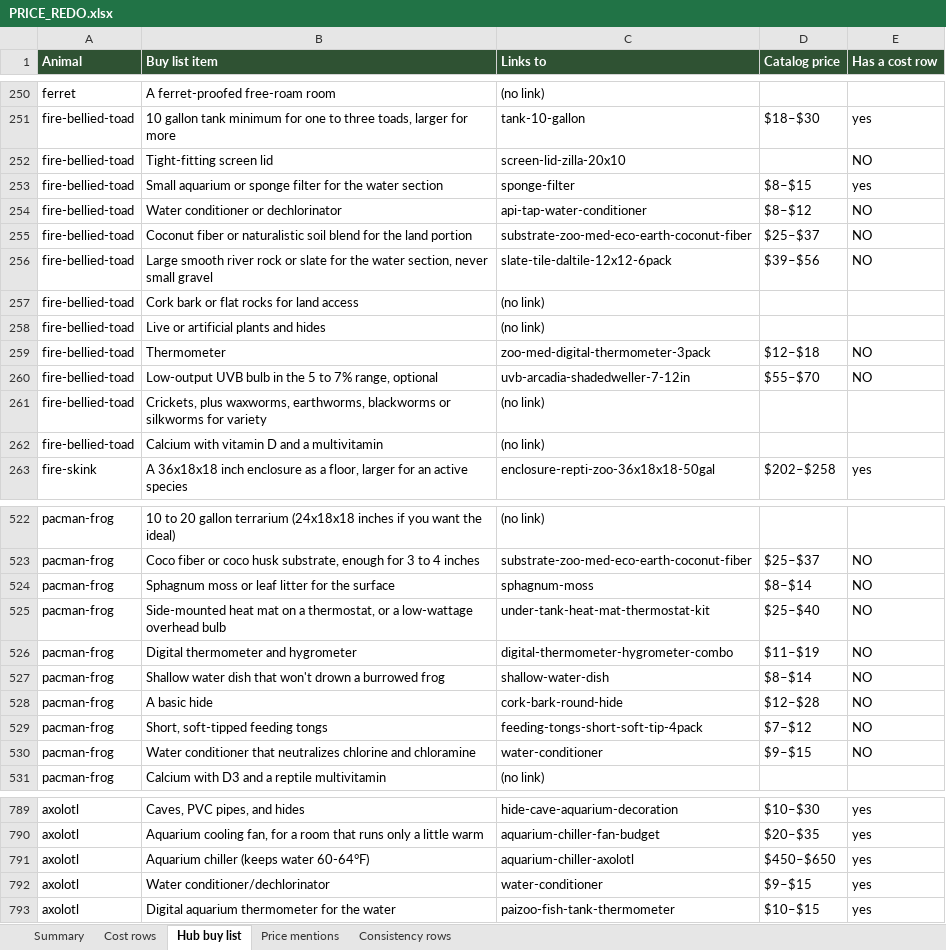
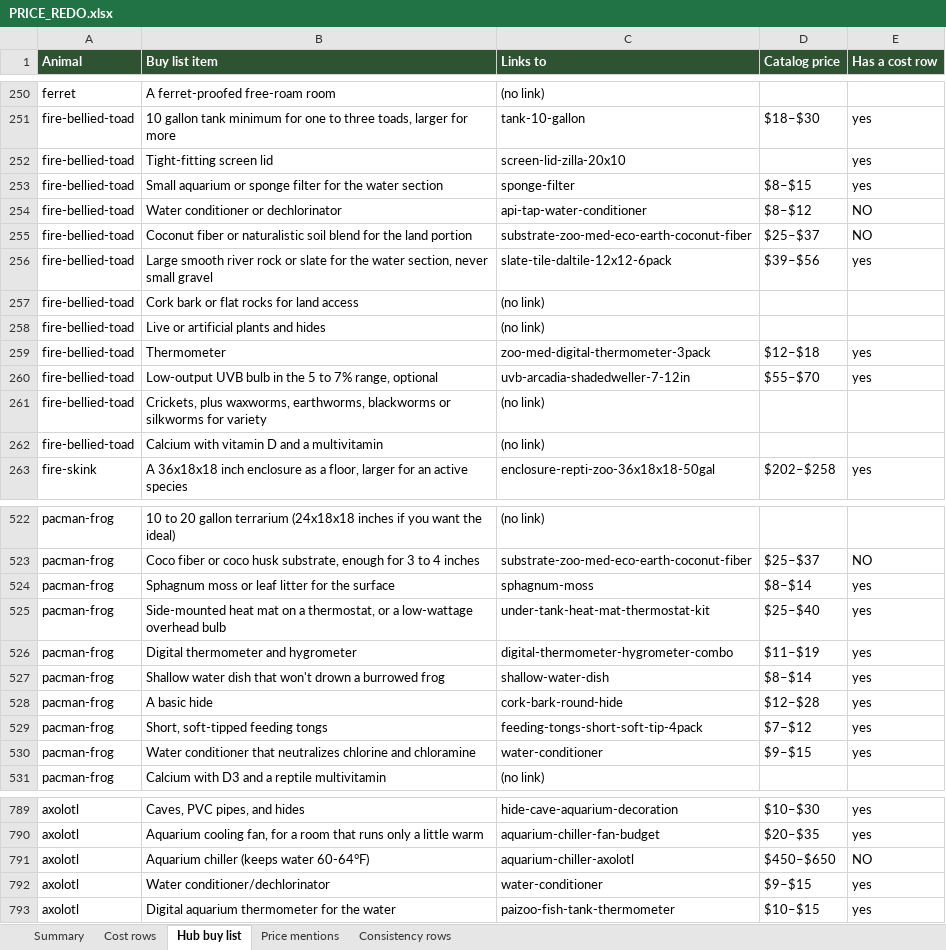
Before and after one commit to mrd1030/beastlyfactss, an Excel workbook: PRICE_REDO.xlsx, sheet Hub buy list, drawn as a sheet; only a part is shown, gaps mark what is left out; values as stored, in another font and other column widths than the file's, no borders; the diff names each change by its address in the sheet, - before the commit and + after, or states it on an @@ line.

```diff
--- a/PRICE_REDO.xlsx (sheet Hub buy list)
+++ b/PRICE_REDO.xlsx (sheet Hub buy list)
-E252 (Has a cost row): NO
+E252 (Has a cost row): yes
-E256 (Has a cost row): NO
+E256 (Has a cost row): yes
-E259:E260 (Has a cost row): NO
+E259:E260 (Has a cost row): yes
-E524:E530 (Has a cost row): NO
+E524:E530 (Has a cost row): yes
-E791 (Has a cost row): yes
+E791 (Has a cost row): NO
```
Also changed, not shown: sheet Cost rows, sheet Summary, sheet Price mentions, 11 other files.
